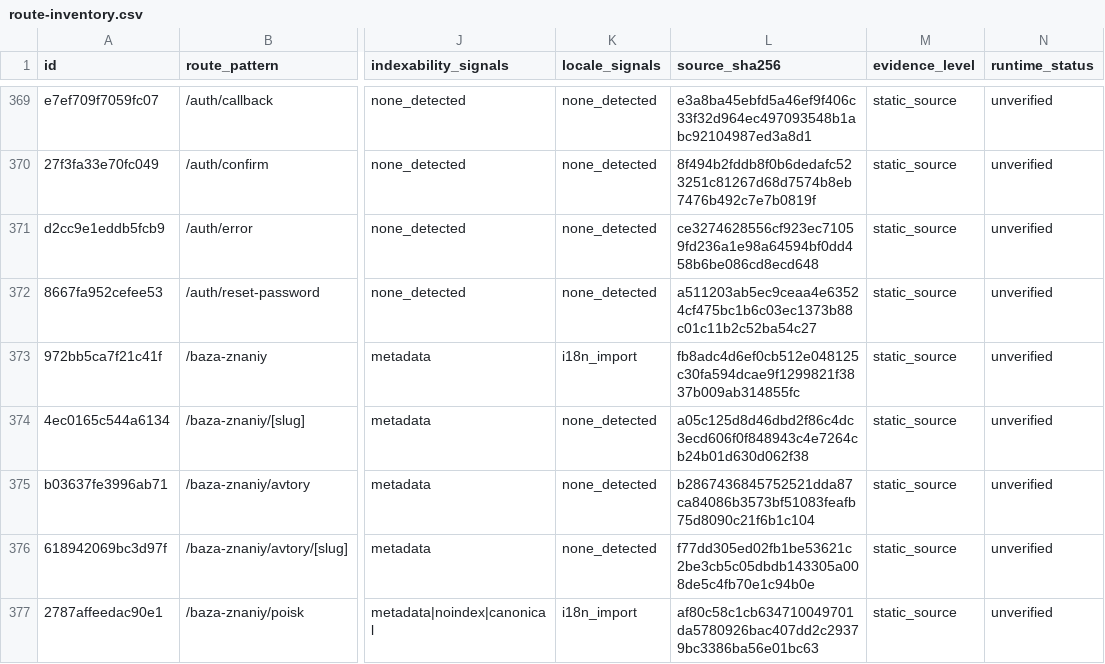
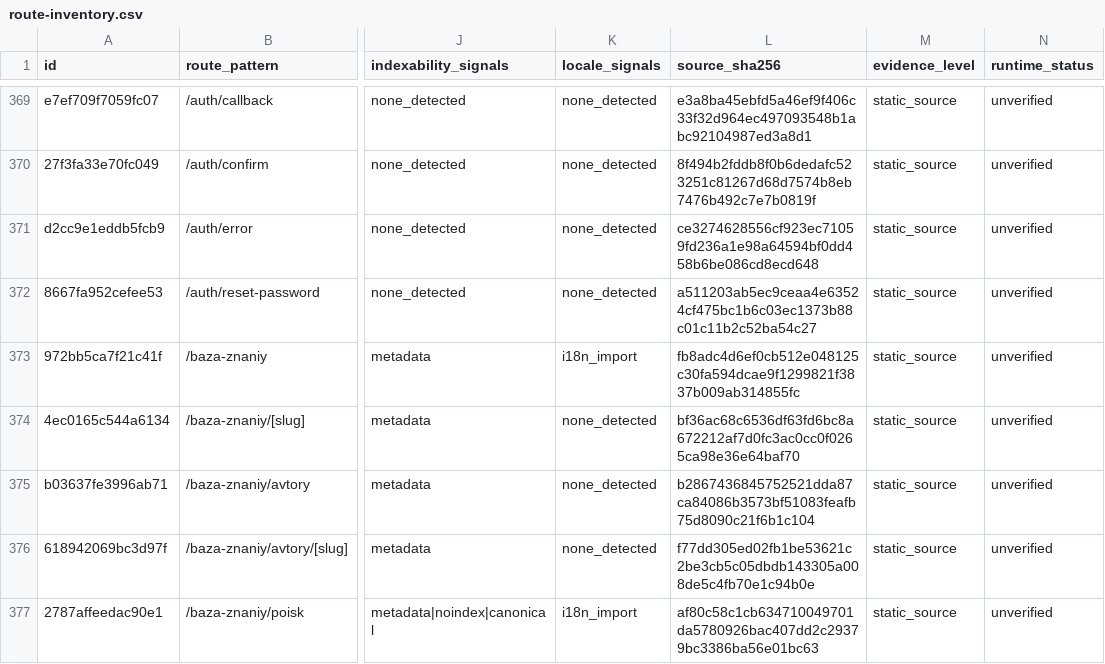
Before and after one commit to Evdokimychev/argentina-travel, a CSV file: docs/audit/route-inventory.csv, drawn as a sheet; only a part is shown, gaps mark what is left out; the diff names each change by its address in the sheet, - before the commit and + after, or states it on an @@ line.

```diff
--- a/docs/audit/route-inventory.csv
+++ b/docs/audit/route-inventory.csv
-L374 (source_sha256): a05c125d8d46dbd2f86c4dc3ecd606f0f848943c4e7264cb24b01d630d062f38
+L374 (source_sha256): bf36ac68c6536df63fd6bc8a672212af7d0fc3ac0cc0f0265ca98e36e64baf70
```
Also changed, not shown: content/knowledge-base/_index/manifest.csv, docs/audit/route-component-data-matrix.csv, 20 other files.
